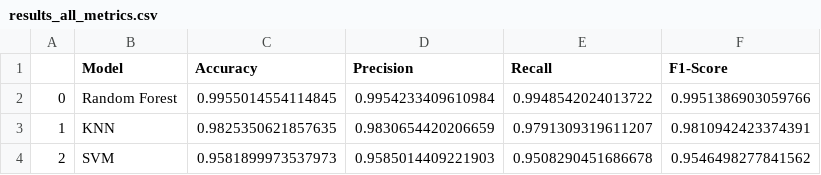
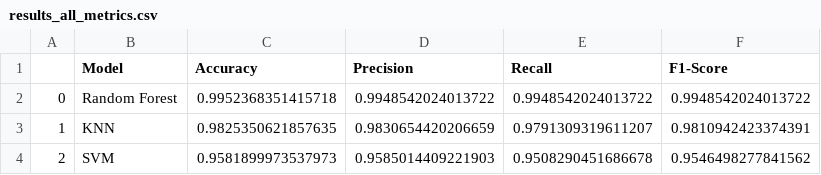
Before and after one commit to SimeonDee/ids-ibr, a CSV file: model_dev/results/results_all_metrics.csv, drawn as a sheet.

Commit message:
Added more evaluation results and viz

```diff
--- a/model_dev/results/results_all_metrics.csv
+++ b/model_dev/results/results_all_metrics.csv
@@ -1,3 +1,3 @@
 ,Model,Accuracy,Precision,Recall,F1-Score
-0,Random Forest,0.9955014554114845,0.9954233409610984,0.9948542024013722,0.9951386903059766
+0,Random Forest,0.9952368351415718,0.9948542024013722,0.9948542024013722,0.9948542024013722
 1,KNN,0.9825350621857635,0.9830654420206659,0.9791309319611207,0.9810942423374391
```
Also changed, not shown: model_dev/results/train_test_results_df.csv, 1 other file.
